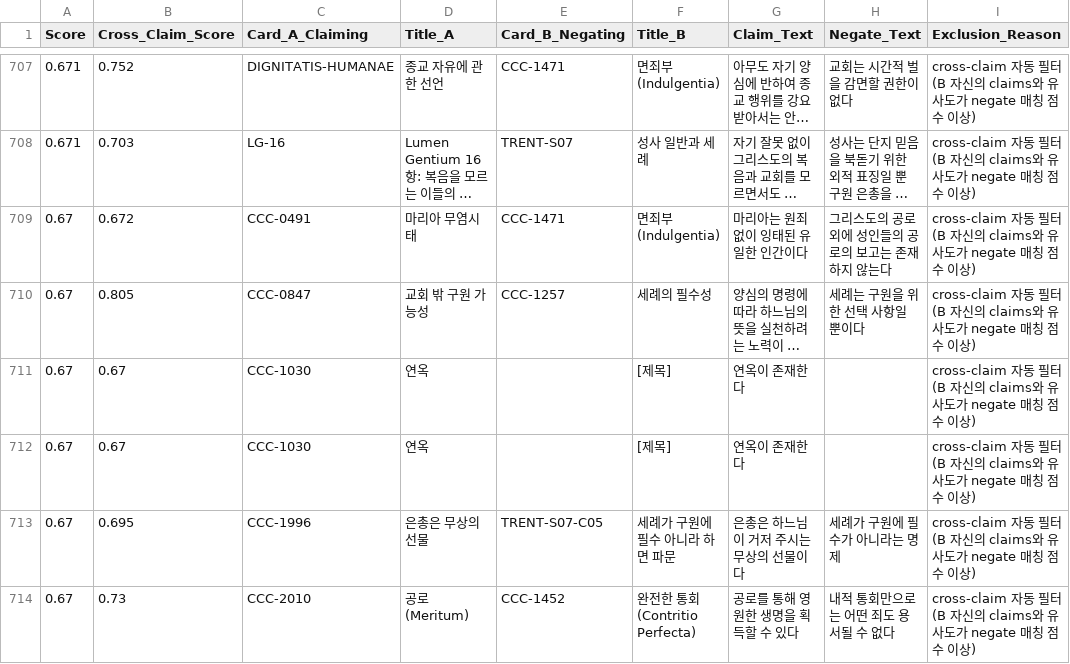
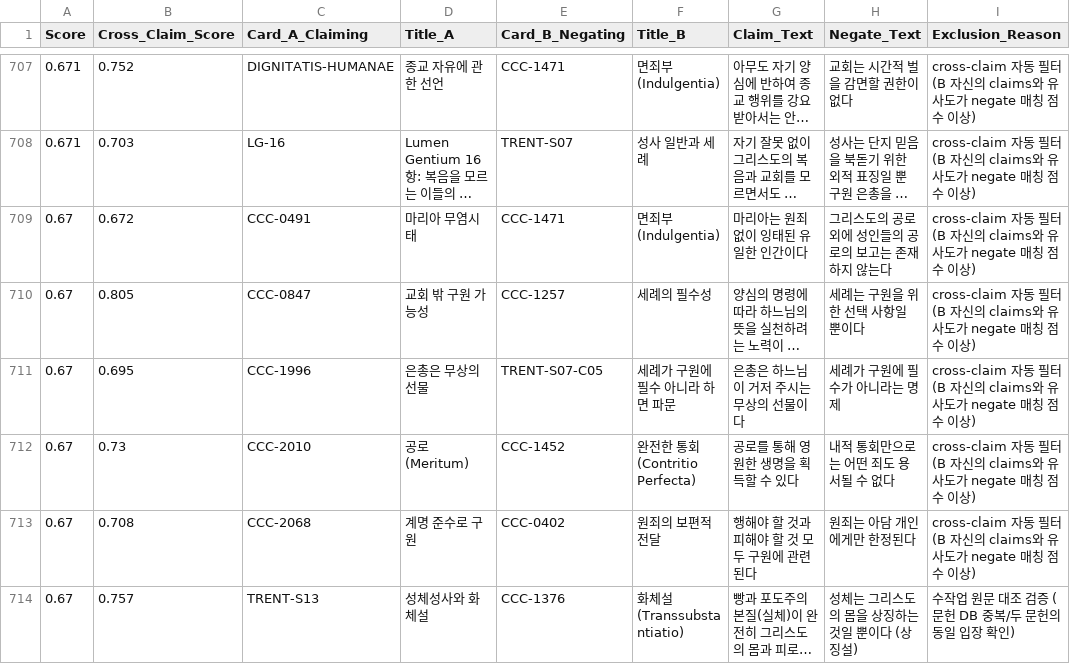
Before and after one commit to jloveonly-prog/the-scripture-audit-ko, a CSV file: the-catholic-audit/07_REPORT/auto_conflict_excluded_self_negation.csv, drawn as a sheet; only a part is shown, gaps mark what is left out; the shorter side is filled out with more unchanged rows; long unchanged cells end in …; the diff names each change by its address in the sheet, - before the commit and + after, or states it on an @@ line.

```diff
--- a/the-catholic-audit/07_REPORT/auto_conflict_excluded_self_negation.csv
+++ b/the-catholic-audit/07_REPORT/auto_conflict_excluded_self_negation.csv
-row 711: 0.67 | 0.67 | CCC-1030 | 연옥 |  | [제목] | 연옥이 존재한다 |  | cross-claim 자동 필터 (B 자신의 claims와 유사도가 negate 매칭 점수 이상)
-row 712: 0.67 | 0.67 | CCC-1030 | 연옥 |  | [제목] | 연옥이 존재한다 |  | cross-claim 자동 필터 (B 자신의 claims와 유사도가 negate 매칭 점수 이상)
```
Also changed, not shown: the-catholic-audit/07_REPORT/auto_conflict_results.csv, 8 other files.
